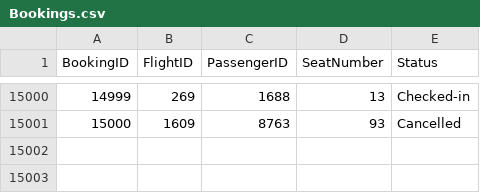
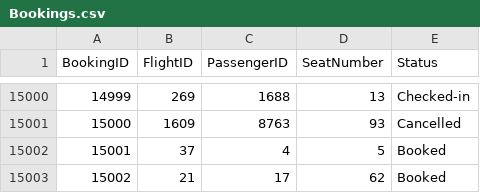
Before and after one commit to Jxkeorton/airport-system, a CSV file: Bookings.csv, drawn as a sheet; only a part is shown, gaps mark what is left out; the diff names each change by its address in the sheet, - before the commit and + after, or states it on an @@ line.

```diff
--- a/Bookings.csv
+++ b/Bookings.csv
+row 15002: 15001 | 37 | 4 | 5 | Booked
+row 15003: 15002 | 21 | 17 | 62 | Booked
```
Also changed, not shown: 3 other files.
